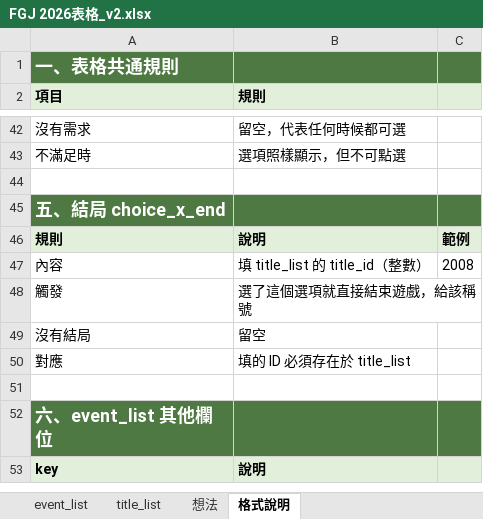
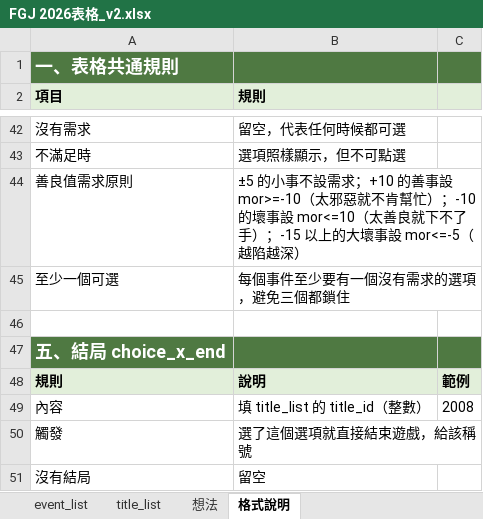
Before and after one commit to daleth90/FGJ2026, an Excel workbook: Doc/FGJ 2026表格_v2.xlsx, sheet 格式說明, drawn as a sheet; only a part is shown, gaps mark what is left out; the shorter side is filled out with more unchanged rows; values as stored, in another font and other column widths than the file's, no borders; the diff names each change by its address in the sheet, - before the commit and + after, or states it on an @@ line.

```diff
--- a/Doc/FGJ 2026表格_v2.xlsx (sheet 格式說明)
+++ b/Doc/FGJ 2026表格_v2.xlsx (sheet 格式說明)
+row 44: 善良值需求原則 | ±5 的小事不設需求；+10 的善事設 mor>=-10（太邪惡就不肯幫忙）；-10 的壞事設 mor<=10（太善良就下不了手）；-15 以上的大壞事設 mor<=-5（越陷越深）
+row 45: 至少一個可選 | 每個事件至少要有一個沒有需求的選項，避免三個都鎖住
```
Also changed, not shown: sheet event_list, sheet title_list.
